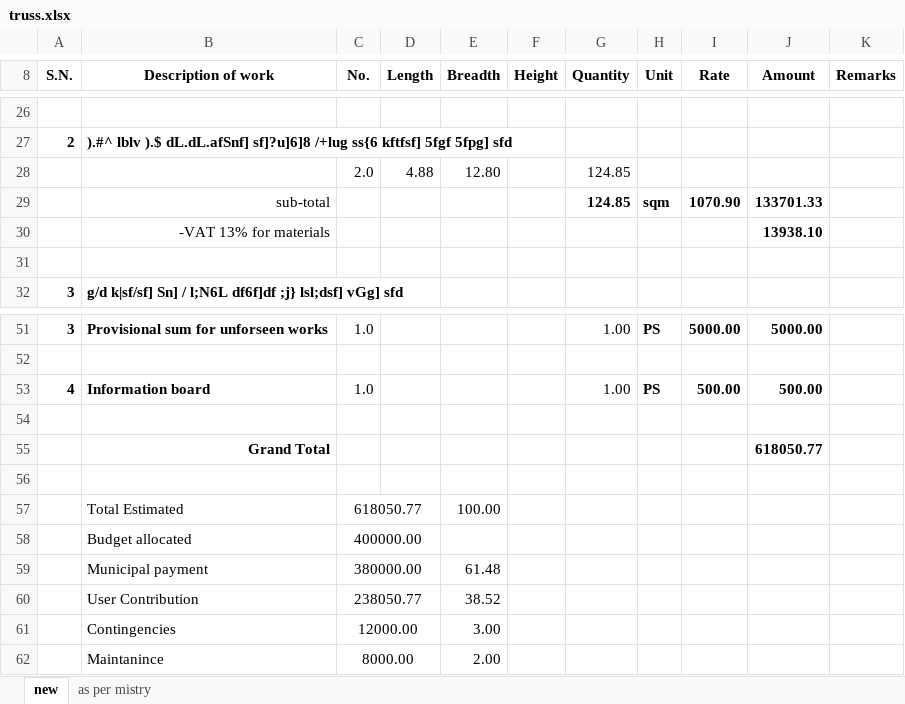
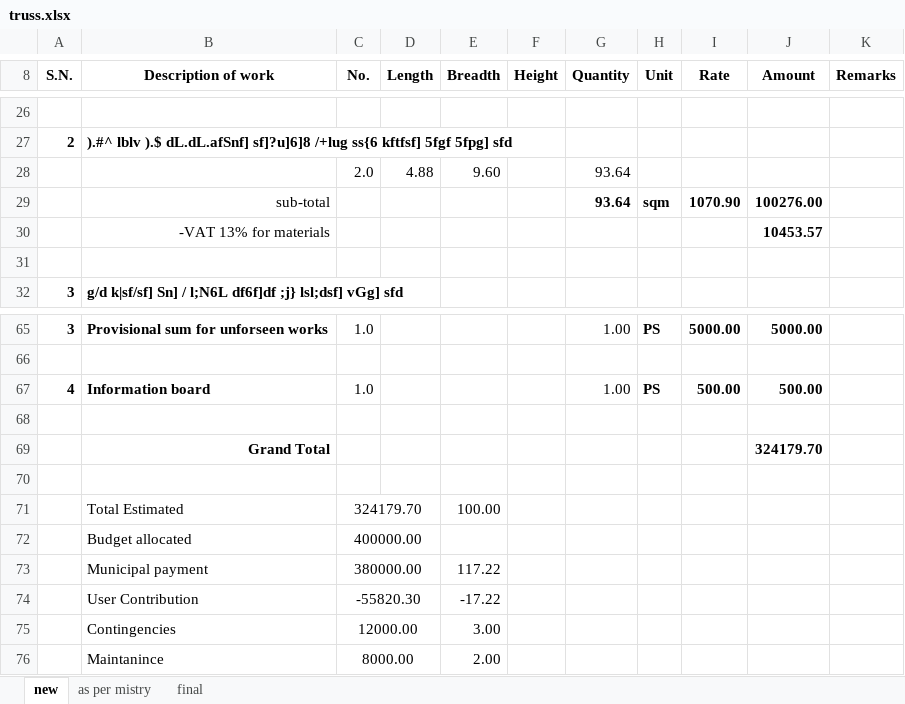
Before and after one commit to suwalcrystal/ofc, an Excel workbook: ofc/estimates/kurthali truss/truss.xlsx, sheet new, drawn as a sheet; only a part is shown, gaps mark what is left out; values as stored, in another font and other column widths than the file's, no borders; removed rows and columns are numbered as before the commit, all else as after; the diff covers the shown part only; the diff names each change by its address in the sheet, - before the commit and + after, or states it on an @@ line.

```diff
--- a/ofc/estimates/kurthali truss/truss.xlsx (sheet new)
+++ b/ofc/estimates/kurthali truss/truss.xlsx (sheet new)
+sheet tab: final
-E28 (Breadth): 12.80
+E28 (Breadth): 9.60
-G28:G29 (Quantity): 124.85
+G28:G29 (Quantity): 93.64
-J29 (Amount): 133701.33
+J29 (Amount): 100276.00
-J30 (Amount): 13938.10
+J30 (Amount): 10453.57
-J69 (Amount): 618050.77
+J69 (Amount): 324179.70
-C71 (No.): 618050.77
+C71 (No.): 324179.70
-E73 (Breadth): 61.48
+E73 (Breadth): 117.22
-row 60:  | User Contribution | 238050.77 |  | 38.52
+row 74:  | User Contribution | -55820.30 |  | -17.22
```
Also changed, not shown: 28 added rows, 14 removed rows and 3 edited cells elsewhere in this sheet, sheet as per mistry, formulas that keep their value, 35 other files.
